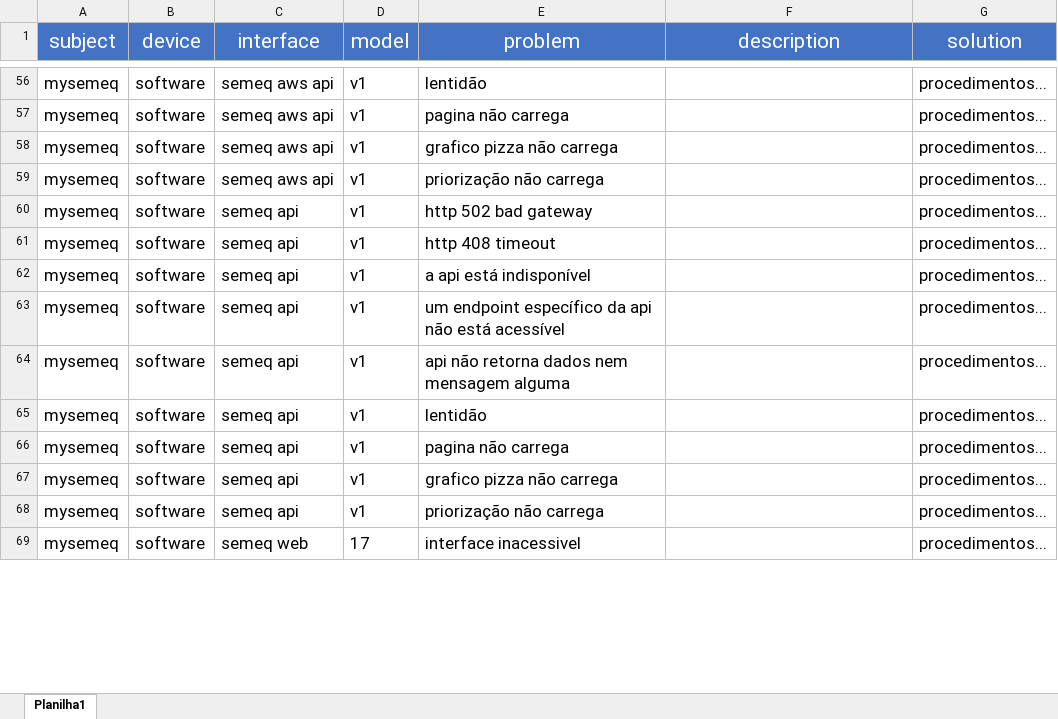
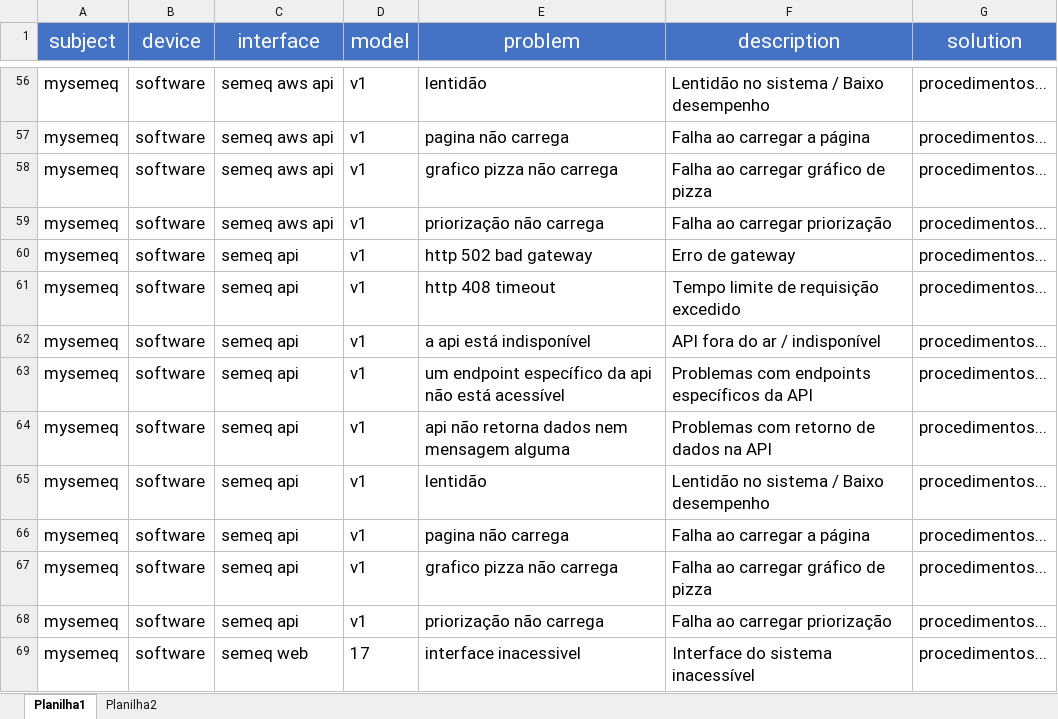
Before and after one commit to HerikMuller2002/ChatbotSemeq, an Excel workbook: database/troubleshooting.xlsx, sheet Planilha1, drawn as a sheet; only a part is shown, gaps mark what is left out; values as stored, in another font and other column widths than the file's, no borders; the diff covers the shown part only; the diff names each change by its address in the sheet, - before the commit and + after, or states it on an @@ line.

```diff
--- a/database/troubleshooting.xlsx (sheet Planilha1)
+++ b/database/troubleshooting.xlsx (sheet Planilha1)
+sheet tab: Planilha2
-F56 (description): (empty)
+F56 (description): Lentidão no sistema / Baixo desempenho
-F57 (description): (empty)
+F57 (description): Falha ao carregar a página
-F58 (description): (empty)
+F58 (description): Falha ao carregar gráfico de pizza
-F59 (description): (empty)
+F59 (description): Falha ao carregar priorização
-F60 (description): (empty)
+F60 (description): Erro de gateway
-F61 (description): (empty)
+F61 (description): Tempo limite de requisição excedido
-F62 (description): (empty)
+F62 (description): API fora do ar / indisponível
-F63 (description): (empty)
+F63 (description): Problemas com endpoints específicos da API
-F64 (description): (empty)
+F64 (description): Problemas com retorno de dados na API
-F65 (description): (empty)
+F65 (description): Lentidão no sistema / Baixo desempenho
-F66 (description): (empty)
+F66 (description): Falha ao carregar a página
-F67 (description): (empty)
+F67 (description): Falha ao carregar gráfico de pizza
-F68 (description): (empty)
+F68 (description): Falha ao carregar priorização
-F69 (description): (empty)
+F69 (description): Interface do sistema inacessível
```
Also changed, not shown: 169 edited cells elsewhere in this sheet, 6 other files.
